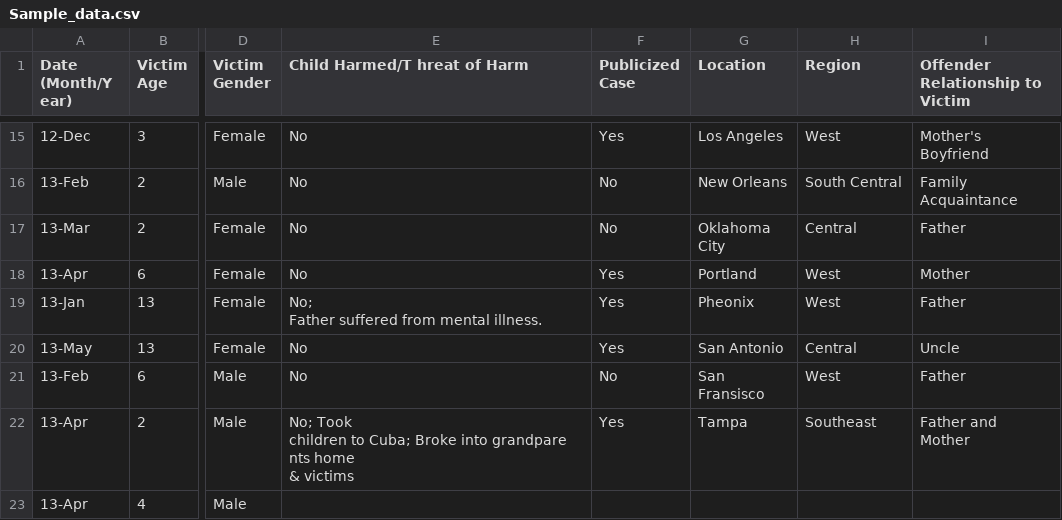
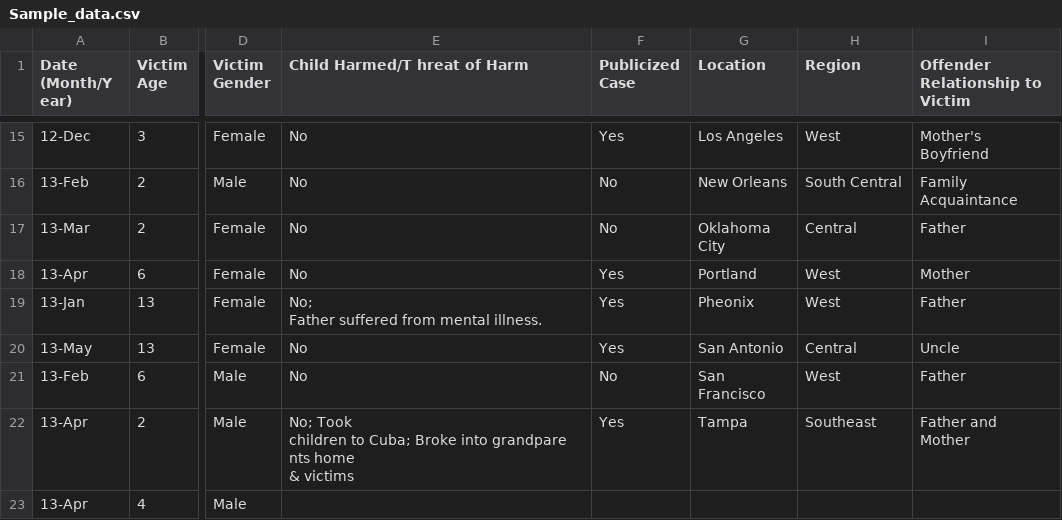
Before and after one commit to mseewaters/abduction, a CSV file: Sample_data.csv, drawn as a sheet; only a part is shown, gaps mark what is left out; ↵ is a line break in a cell; the diff names each change by its address in the sheet, - before the commit and + after, or states it on an @@ line.

```diff
--- a/Sample_data.csv
+++ b/Sample_data.csv
-G21 (Location): San ↵ Fransisco
+G21 (Location): San ↵ Francisco
```
Also changed, not shown: 1 other file.
